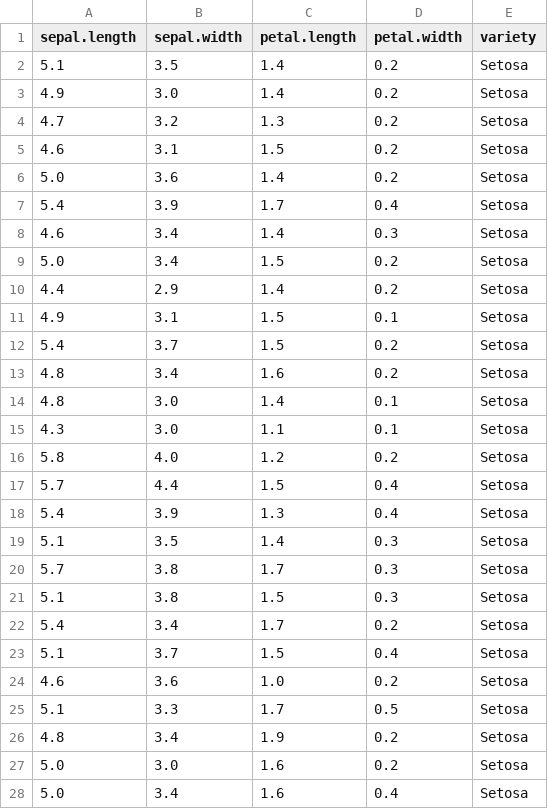
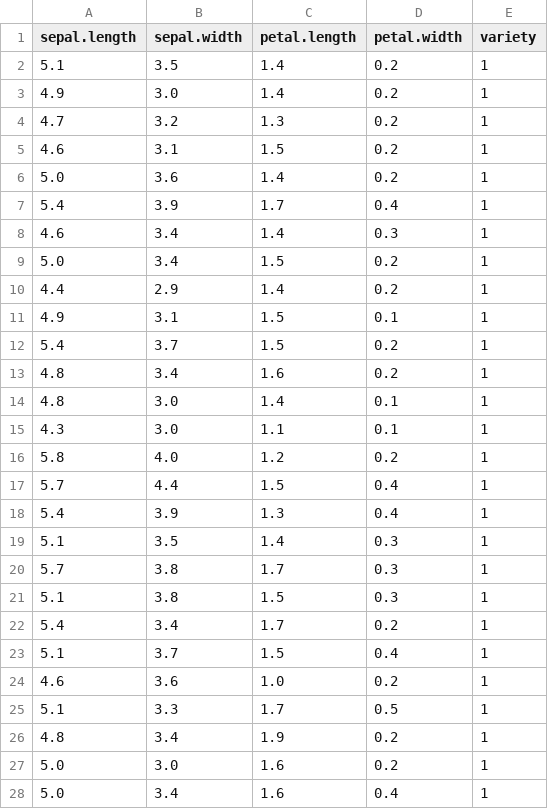
Before and after one commit to thallyson1997/Ferramentas-para-Trabalhar-com-Dados, a CSV file: ENTRADA/iris.csv, drawn as a sheet; only a part is shown; the diff covers the shown part only.

```diff
--- a/ENTRADA/iris.csv
+++ b/ENTRADA/iris.csv
@@ -1,28 +1,28 @@
 sepal.length,sepal.width,petal.length,petal.width,variety
-5.1,3.5,1.4,0.2,Setosa
-4.9,3.0,1.4,0.2,Setosa
-4.7,3.2,1.3,0.2,Setosa
-4.6,3.1,1.5,0.2,Setosa
-5.0,3.6,1.4,0.2,Setosa
-5.4,3.9,1.7,0.4,Setosa
-4.6,3.4,1.4,0.3,Setosa
-5.0,3.4,1.5,0.2,Setosa
-4.4,2.9,1.4,0.2,Setosa
-4.9,3.1,1.5,0.1,Setosa
-5.4,3.7,1.5,0.2,Setosa
-4.8,3.4,1.6,0.2,Setosa
-4.8,3.0,1.4,0.1,Setosa
-4.3,3.0,1.1,0.1,Setosa
-5.8,4.0,1.2,0.2,Setosa
-5.7,4.4,1.5,0.4,Setosa
-5.4,3.9,1.3,0.4,Setosa
-5.1,3.5,1.4,0.3,Setosa
-5.7,3.8,1.7,0.3,Setosa
-5.1,3.8,1.5,0.3,Setosa
-5.4,3.4,1.7,0.2,Setosa
-5.1,3.7,1.5,0.4,Setosa
-4.6,3.6,1.0,0.2,Setosa
-5.1,3.3,1.7,0.5,Setosa
-4.8,3.4,1.9,0.2,Setosa
-5.0,3.0,1.6,0.2,Setosa
-5.0,3.4,1.6,0.4,Setosa
+5.1,3.5,1.4,0.2,1
+4.9,3.0,1.4,0.2,1
+4.7,3.2,1.3,0.2,1
+4.6,3.1,1.5,0.2,1
+5.0,3.6,1.4,0.2,1
+5.4,3.9,1.7,0.4,1
+4.6,3.4,1.4,0.3,1
+5.0,3.4,1.5,0.2,1
+4.4,2.9,1.4,0.2,1
+4.9,3.1,1.5,0.1,1
+5.4,3.7,1.5,0.2,1
+4.8,3.4,1.6,0.2,1
+4.8,3.0,1.4,0.1,1
+4.3,3.0,1.1,0.1,1
+5.8,4.0,1.2,0.2,1
+5.7,4.4,1.5,0.4,1
+5.4,3.9,1.3,0.4,1
+5.1,3.5,1.4,0.3,1
+5.7,3.8,1.7,0.3,1
+5.1,3.8,1.5,0.3,1
+5.4,3.4,1.7,0.2,1
+5.1,3.7,1.5,0.4,1
+4.6,3.6,1.0,0.2,1
+5.1,3.3,1.7,0.5,1
+4.8,3.4,1.9,0.2,1
+5.0,3.0,1.6,0.2,1
+5.0,3.4,1.6,0.4,1
```
Also changed, not shown: 122 edited cells elsewhere in this file, 7 other files.
